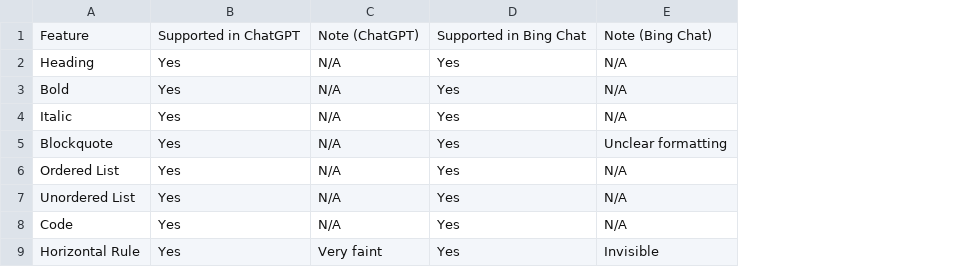
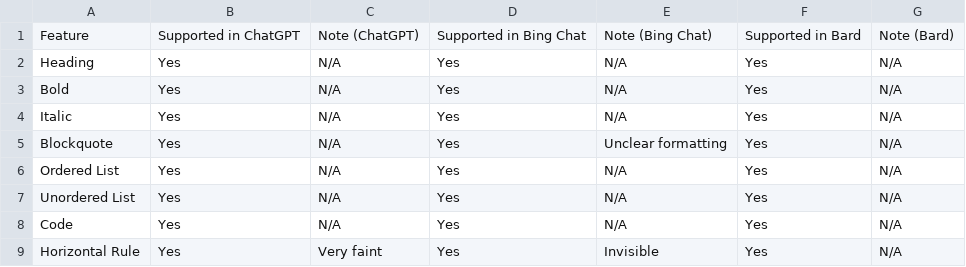
Before and after one commit to terminalcommandnewsletter/everything-chatgpt, a CSV file: markdown-support.csv, drawn as a sheet; only a part is shown; the diff names each change by its address in the sheet, - before the commit and + after, or states it on an @@ line.

Commit message:
Add Bard Markdown checks

```diff
--- a/markdown-support.csv
+++ b/markdown-support.csv
+column F, rows 1-9: Supported in Bard | Yes | Yes | Yes | Yes | Yes | Yes | Yes | Yes
+column G, rows 1-9: Note (Bard) | N/A | N/A | N/A | N/A | N/A | N/A | N/A | N/A
```
Also changed, not shown: 1 other file.
